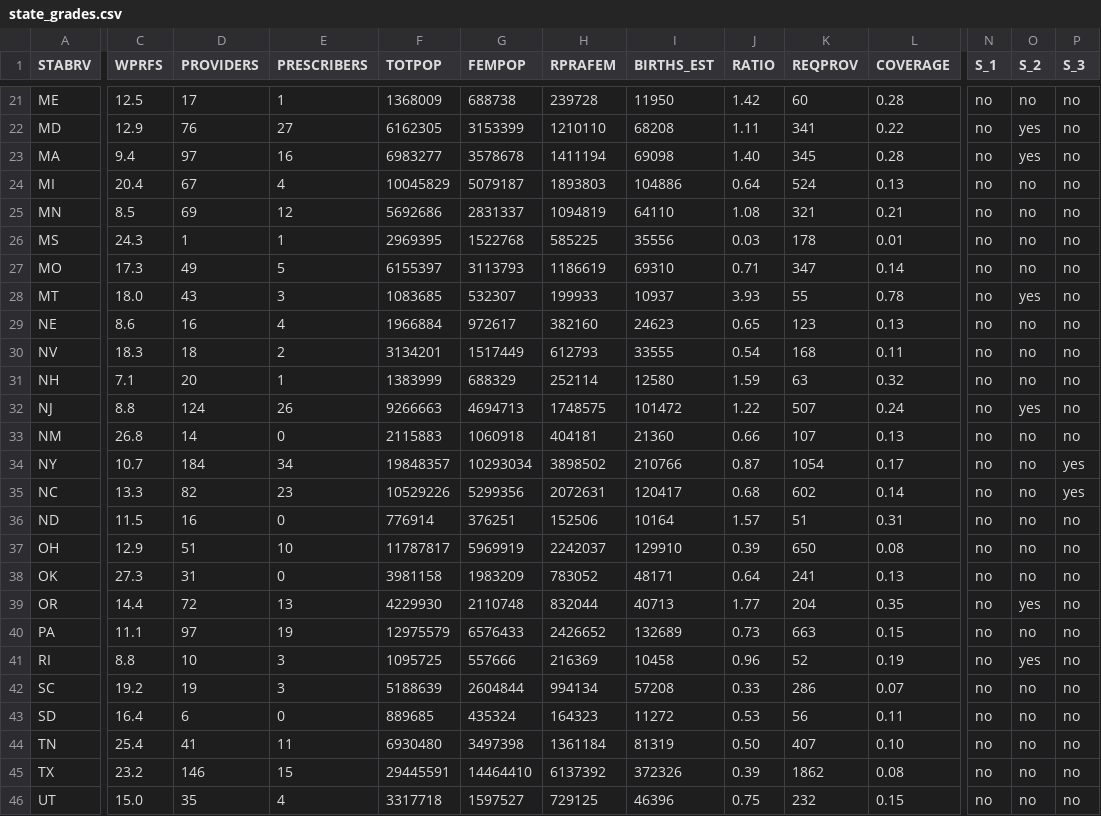
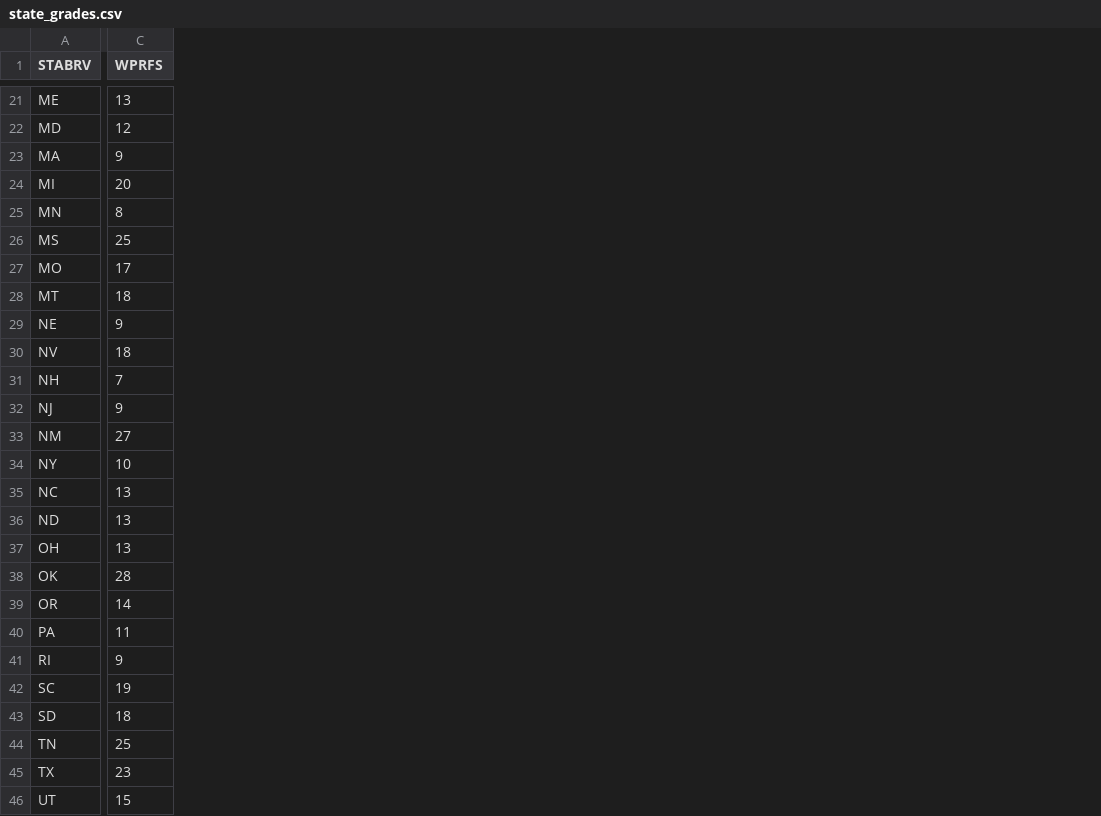
Before and after one commit to 2020Mom/mmh-state-grades, a CSV file: csv/state_grades.csv, drawn as a sheet; only a part is shown, gaps mark what is left out; the diff covers the shown part only; the diff names each change by its address in the sheet, - before the commit and + after, or states it on an @@ line.

Commit message:
removed aggregate provider and population statistics

```diff
--- a/csv/state_grades.csv
+++ b/csv/state_grades.csv
-column D (PROVIDERS), rows 21-46: 17 | 76 | 97 | 67 | 69 | 1 | 49 | 43 | 16 | 18 | 20 | 124 | 14 | 184 | 82 | 16 | 51 | 31 | 72 | 97 | 10 | 19 | 6 | 41 | 146 | 35
-column E (PRESCRIBERS), rows 21-46: 1 | 27 | 16 | 4 | 12 | 1 | 5 | 3 | 4 | 2 | 1 | 26 | 0 | 34 | 23 | 0 | 10 | 0 | 13 | 19 | 3 | 3 | 0 | 11 | 15 | 4
-column F (TOTPOP), rows 21-46: 1368009 | 6162305 | 6983277 | 10045829 | 5692686 | 2969395 | 6155397 | 1083685 | 1966884 | 3134201 | 1383999 | 9266663 | 2115883 | 19848357 | 10529226 | 776914 | 11787817 | 3981158 | 4229930 | 12975579 | 1095725 | 5188639 | 889685 | 6930480 | 29445591 | 3317718
-column G (FEMPOP), rows 21-46: 688738 | 3153399 | 3578678 | 5079187 | 2831337 | 1522768 | 3113793 | 532307 | 972617 | 1517449 | 688329 | 4694713 | 1060918 | 10293034 | 5299356 | 376251 | 5969919 | 1983209 | 2110748 | 6576433 | 557666 | 2604844 | 435324 | 3497398 | 14464410 | 1597527
-column H (RPRAFEM), rows 21-46: 239728 | 1210110 | 1411194 | 1893803 | 1094819 | 585225 | 1186619 | 199933 | 382160 | 612793 | 252114 | 1748575 | 404181 | 3898502 | 2072631 | 152506 | 2242037 | 783052 | 832044 | 2426652 | 216369 | 994134 | 164323 | 1361184 | 6137392 | 729125
-column I (BIRTHS_EST), rows 21-46: 11950 | 68208 | 69098 | 104886 | 64110 | 35556 | 69310 | 10937 | 24623 | 33555 | 12580 | 101472 | 21360 | 210766 | 120417 | 10164 | 129910 | 48171 | 40713 | 132689 | 10458 | 57208 | 11272 | 81319 | 372326 | 46396
-column J (RATIO), rows 21-46: 1.42 | 1.11 | 1.40 | 0.64 | 1.08 | 0.03 | 0.71 | 3.93 | 0.65 | 0.54 | 1.59 | 1.22 | 0.66 | 0.87 | 0.68 | 1.57 | 0.39 | 0.64 | 1.77 | 0.73 | 0.96 | 0.33 | 0.53 | 0.50 | 0.39 | 0.75
-column K (REQPROV), rows 21-46: 60 | 341 | 345 | 524 | 321 | 178 | 347 | 55 | 123 | 168 | 63 | 507 | 107 | 1054 | 602 | 51 | 650 | 241 | 204 | 663 | 52 | 286 | 56 | 407 | 1862 | 232
-column L (COVERAGE), rows 21-46: 0.28 | 0.22 | 0.28 | 0.13 | 0.21 | 0.01 | 0.14 | 0.78 | 0.13 | 0.11 | 0.32 | 0.24 | 0.13 | 0.17 | 0.14 | 0.31 | 0.08 | 0.13 | 0.35 | 0.15 | 0.19 | 0.07 | 0.11 | 0.10 | 0.08 | 0.15
-column N (S_1), rows 21-46: all no
-column O (S_2), rows 21-46: no | yes | yes | no | no | no | no | yes | no | no | no | yes | no | no | no | no | no | no | yes | no | yes | no | no | no | no | no
-column P (S_3), rows 21-46: no | no | no | no | no | no | no | no | no | no | no | no | no | yes | yes | no | no | no | no | no | no | no | no | no | no | no
-C21 (WPRFS): 12.5
+C21 (WPRFS): 13
-C22 (WPRFS): 12.9
+C22 (WPRFS): 12
-C23 (WPRFS): 9.4
+C23 (WPRFS): 9
-C24 (WPRFS): 20.4
+C24 (WPRFS): 20
-C25 (WPRFS): 8.5
+C25 (WPRFS): 8
-C26 (WPRFS): 24.3
+C26 (WPRFS): 25
-C27 (WPRFS): 17.3
+C27 (WPRFS): 17
-C28 (WPRFS): 18.0
+C28 (WPRFS): 18
-C29 (WPRFS): 8.6
+C29 (WPRFS): 9
-C30 (WPRFS): 18.3
+C30 (WPRFS): 18
-C31 (WPRFS): 7.1
+C31 (WPRFS): 7
-C32 (WPRFS): 8.8
+C32 (WPRFS): 9
-C33 (WPRFS): 26.8
+C33 (WPRFS): 27
-C34 (WPRFS): 10.7
+C34 (WPRFS): 10
-C35 (WPRFS): 13.3
+C35 (WPRFS): 13
-C36 (WPRFS): 11.5
+C36 (WPRFS): 13
-C37 (WPRFS): 12.9
+C37 (WPRFS): 13
-C38 (WPRFS): 27.3
+C38 (WPRFS): 28
-C39 (WPRFS): 14.4
+C39 (WPRFS): 14
-C40 (WPRFS): 11.1
+C40 (WPRFS): 11
-C41 (WPRFS): 8.8
+C41 (WPRFS): 9
-C42 (WPRFS): 19.2
+C42 (WPRFS): 19
-C43 (WPRFS): 16.4
+C43 (WPRFS): 18
-C44 (WPRFS): 25.4
+C44 (WPRFS): 25
-C45 (WPRFS): 23.2
+C45 (WPRFS): 23
-C46 (WPRFS): 15.0
+C46 (WPRFS): 15
```
Also changed, not shown: 15 removed columns and 32 edited cells elsewhere in this file, 1 other file.
